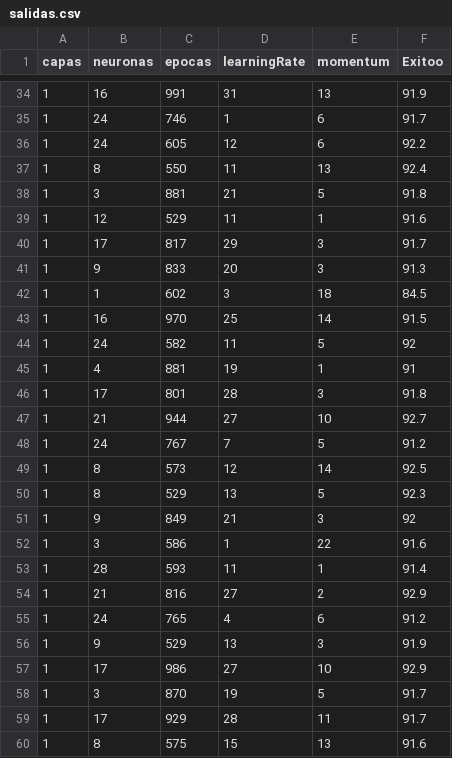
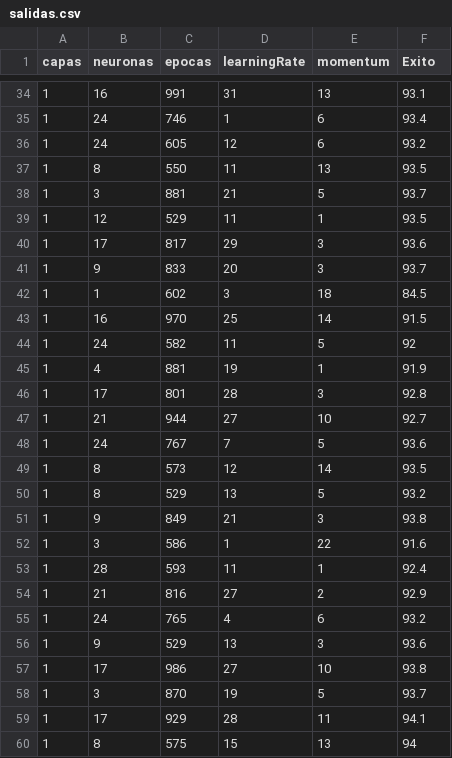
Before and after one commit to suriel1350/sistemasInteligentes, a CSV file: salidas.csv, drawn as a sheet; only a part is shown, gaps mark what is left out; the diff covers the shown part only.

```diff
--- a/salidas.csv
+++ b/salidas.csv
@@ -1 +1 @@
-capas,neuronas,epocas,learningRate,momentum,Exitoo
+capas,neuronas,epocas,learningRate,momentum,Exito
@@ -34,9 +34,9 @@ capas,neuronas,epocas,learningRate,momentum,Exitoo
-1,16,991,31,13,91.9
-1,24,746,1,6,91.7
-1,24,605,12,6,92.2
-1,8,550,11,13,92.4
-1,3,881,21,5,91.8
-1,12,529,11,1,91.6
-1,17,817,29,3,91.7
-1,9,833,20,3,91.3
+1,16,991,31,13,93.1
+1,24,746,1,6,93.4
+1,24,605,12,6,93.2
+1,8,550,11,13,93.5
+1,3,881,21,5,93.7
+1,12,529,11,1,93.5
+1,17,817,29,3,93.6
+1,9,833,20,3,93.7
 1,1,602,3,18,84.5
@@ -44,17 +44,17 @@ capas,neuronas,epocas,learningRate,momentum,Exitoo
 1,24,582,11,5,92
-1,4,881,19,1,91
-1,17,801,28,3,91.8
+1,4,881,19,1,91.9
+1,17,801,28,3,92.8
 1,21,944,27,10,92.7
-1,24,767,7,5,91.2
-1,8,573,12,14,92.5
-1,8,529,13,5,92.3
-1,9,849,21,3,92
+1,24,767,7,5,93.6
+1,8,573,12,14,93.5
+1,8,529,13,5,93.2
+1,9,849,21,3,93.8
 1,3,586,1,22,91.6
-1,28,593,11,1,91.4
+1,28,593,11,1,92.4
 1,21,816,27,2,92.9
-1,24,765,4,6,91.2
-1,9,529,13,3,91.9
-1,17,986,27,10,92.9
-1,3,870,19,5,91.7
-1,17,929,28,11,91.7
-1,8,575,15,13,91.6
+1,24,765,4,6,93.2
+1,9,529,13,3,93.6
+1,17,986,27,10,93.8
+1,3,870,19,5,93.7
+1,17,929,28,11,94.1
+1,8,575,15,13,94
```
Also changed, not shown: 63 edited cells elsewhere in this file.
